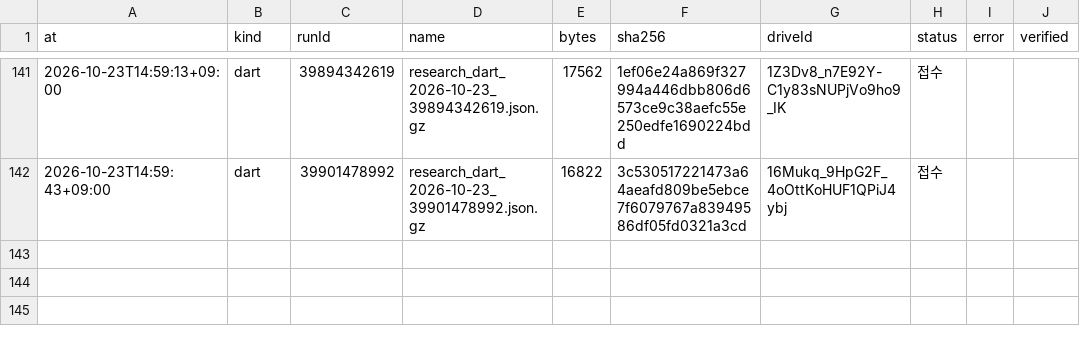
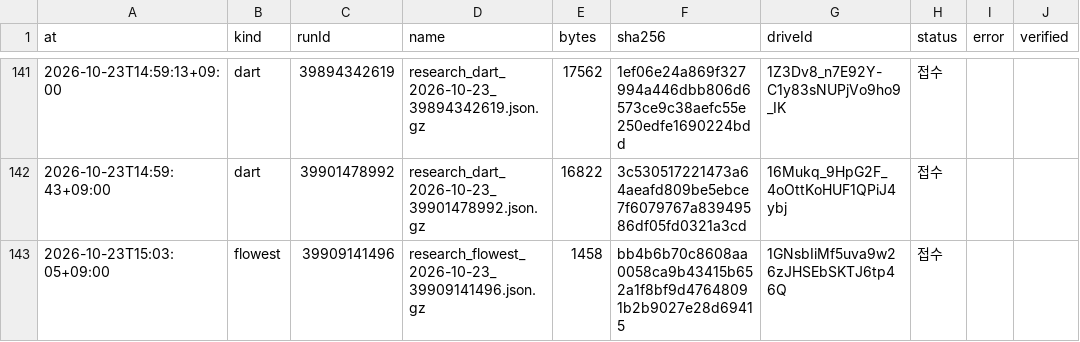
Before and after one commit to Hyeokgi/stock-omakase, a CSV file: data/research_runs/private_receipts.csv, drawn as a sheet; only a part is shown, gaps mark what is left out.

```diff
--- a/data/research_runs/private_receipts.csv
+++ b/data/research_runs/private_receipts.csv
@@ -142 +142,2 @@ at,kind,runId,name,bytes,sha256,driveId,status,error,verified
 2026-10-23T14:59:43+09:00,dart,39901478992,research_dart_2026-10-23_39901478992.json.gz,16822,3c530517221473a64aeafd809be5ebce7f6079767a83949586df05fd0321a3cd,16Mukq_9HpG2F_4oOttKoHUF1QPiJ4ybj,접수,,
+2026-10-23T15:03:05+09:00,flowest,39909141496,research_flowest_2026-10-23_39909141496.json.gz,1458,bb4b6b70c8608aa0058ca9b43415b652a1f8bf9d47648091b2b9027e28d69415,1GNsbIiMf5uva9w26zJHSEbSKTJ6tp46Q,접수,,
```
Also changed, not shown: data/research_runs/flow_estimate_runs.csv.
